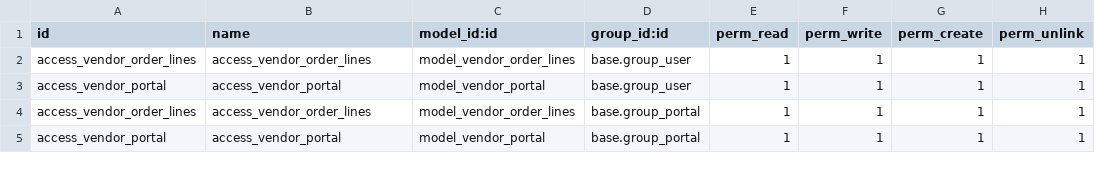
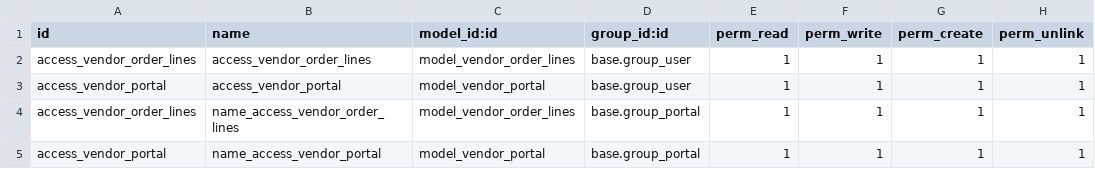
Before and after one commit to Shalom-Led/Ledpax, a CSV file: vendor_portal_management/security/ir.model.access.csv, drawn as a sheet.

Commit message:
[ADD]change in code

```diff
--- a/vendor_portal_management/security/ir.model.access.csv
+++ b/vendor_portal_management/security/ir.model.access.csv
@@ -3,3 +3,3 @@ access_vendor_order_lines,access_vendor_order_lines,model_vendor_order_lines,bas
 access_vendor_portal,access_vendor_portal,model_vendor_portal,base.group_user,1,1,1,1
-access_vendor_order_lines,access_vendor_order_lines,model_vendor_order_lines,base.group_portal,1,1,1,1
-access_vendor_portal,access_vendor_portal,model_vendor_portal,base.group_portal,1,1,1,1
+access_vendor_order_lines,name_access_vendor_order_lines,model_vendor_order_lines,base.group_portal,1,1,1,1
+access_vendor_portal,name_access_vendor_portal,model_vendor_portal,base.group_portal,1,1,1,1
```
